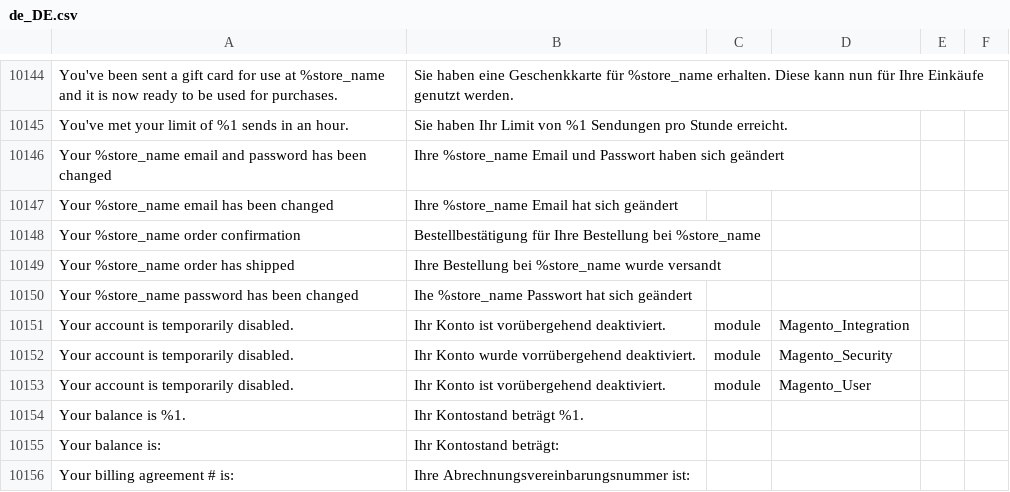
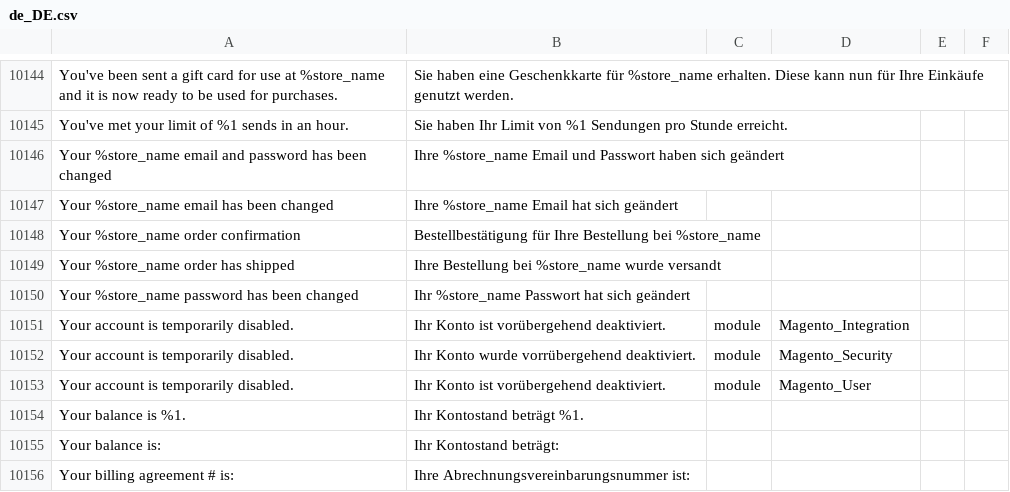
Before and after one commit to splendidinternet/Magento2_German_LocalePack_de_DE, a CSV file: de_DE.csv, drawn as a sheet; only a part is shown, gaps mark what is left out.

Commit message:
Update de_DE.csv
Misspelling of "Ihe %store_name Passwort hat sich geändert"

```diff
--- a/de_DE.csv
+++ b/de_DE.csv
@@ -10371,3 +10371,3 @@ Your %store_name order confirmation,Bestellbestätigung für Ihre Bestellung bei
 Your %store_name order has shipped,Ihre Bestellung bei %store_name wurde versandt,,
-Your %store_name password has been changed,Ihe %store_name Passwort hat sich geändert,,
+Your %store_name password has been changed,Ihr %store_name Passwort hat sich geändert,,
 Your account is temporarily disabled.,Ihr Konto ist vorübergehend deaktiviert.,module,Magento_Integration
```
